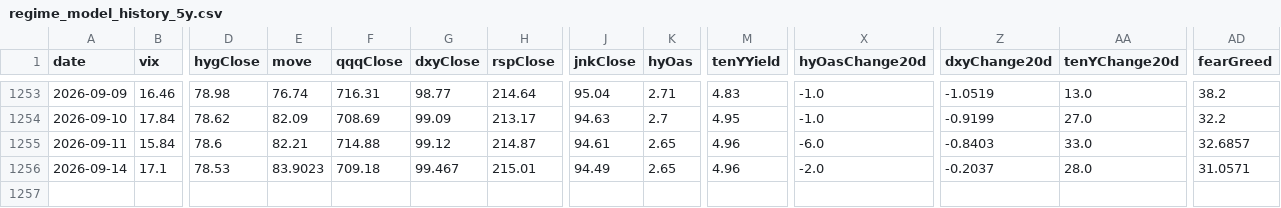
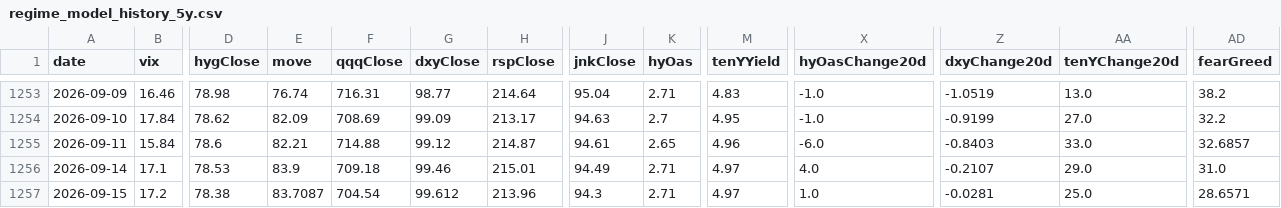
Before and after one commit to Kohaningithub/market-regime-dashboard, a CSV file: data/regime_model_history_5y.csv, drawn as a sheet; only a part is shown, gaps mark what is left out; rows hold the shown columns only; the diff names each change by its address in the sheet, - before the commit and + after, or states it on an @@ line.

```diff
--- a/data/regime_model_history_5y.csv
+++ b/data/regime_model_history_5y.csv
-E1256 (move): 83.9023
+E1256 (move): 83.9
-G1256 (dxyClose): 99.467
+G1256 (dxyClose): 99.46
-K1256 (hyOas): 2.65
+K1256 (hyOas): 2.71
-M1256 (tenYYield): 4.96
+M1256 (tenYYield): 4.97
-X1256 (hyOasChange20d): -2.0
+X1256 (hyOasChange20d): 4.0
-Z1256 (dxyChange20d): -0.2037
+Z1256 (dxyChange20d): -0.2107
-AA1256 (tenYChange20d): 28.0
+AA1256 (tenYChange20d): 29.0
-AD1256 (fearGreed): 31.0571
+AD1256 (fearGreed): 31.0
+row 1257: 2026-09-15 | 17.2 | 78.38 | 83.7087 | 704.54 | 99.612 | 213.96 | 94.3 | 2.71 | 4.97 | 1.0 | -0.0281 | 25.0 | 28.6571
```
Also changed, not shown: data/allocation_signal_history.csv, 8 other files.
